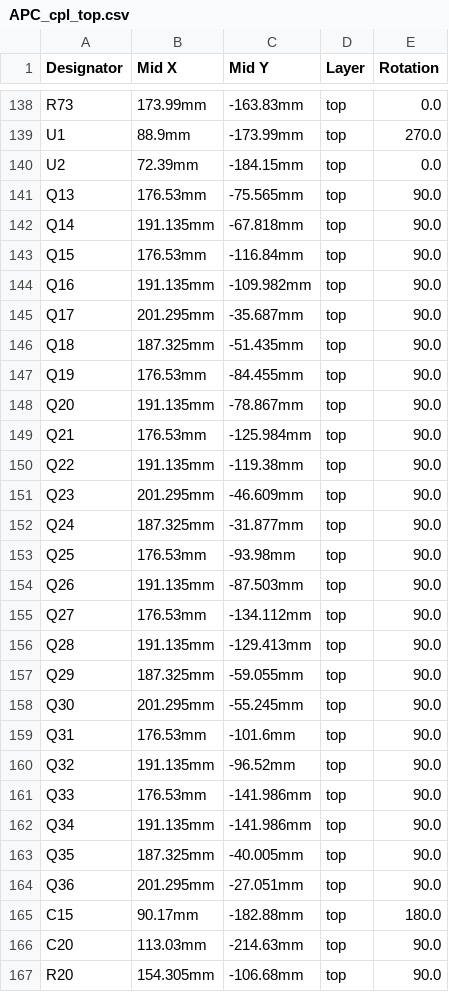
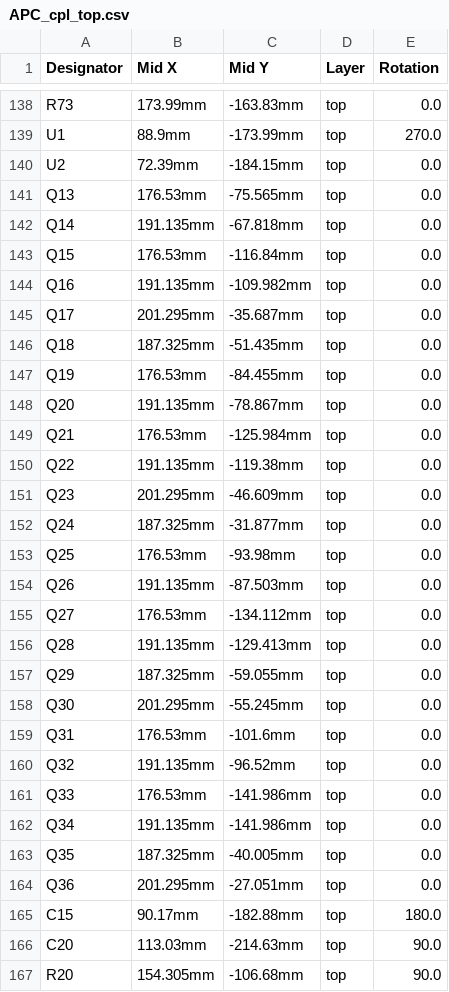
Before and after one commit to AmokSolderer/APC, a CSV file: DOC/Hardware/APC_FabricationFiles_SSOP/APC_cpl_top.csv, drawn as a sheet; only a part is shown, gaps mark what is left out; the diff covers the shown part only.

```diff
--- a/DOC/Hardware/APC_FabricationFiles_SSOP/APC_cpl_top.csv
+++ b/DOC/Hardware/APC_FabricationFiles_SSOP/APC_cpl_top.csv
@@ -140,26 +140,26 @@ U1,88.9mm,-173.99mm,top,270.0
 U2,72.39mm,-184.15mm,top,0.0
-Q13,176.53mm,-75.565mm,top,90.0
-Q14,191.135mm,-67.818mm,top,90.0
-Q15,176.53mm,-116.84mm,top,90.0
-Q16,191.135mm,-109.982mm,top,90.0
-Q17,201.295mm,-35.687mm,top,90.0
-Q18,187.325mm,-51.435mm,top,90.0
-Q19,176.53mm,-84.455mm,top,90.0
-Q20,191.135mm,-78.867mm,top,90.0
-Q21,176.53mm,-125.984mm,top,90.0
-Q22,191.135mm,-119.38mm,top,90.0
-Q23,201.295mm,-46.609mm,top,90.0
-Q24,187.325mm,-31.877mm,top,90.0
-Q25,176.53mm,-93.98mm,top,90.0
-Q26,191.135mm,-87.503mm,top,90.0
-Q27,176.53mm,-134.112mm,top,90.0
-Q28,191.135mm,-129.413mm,top,90.0
-Q29,187.325mm,-59.055mm,top,90.0
-Q30,201.295mm,-55.245mm,top,90.0
-Q31,176.53mm,-101.6mm,top,90.0
-Q32,191.135mm,-96.52mm,top,90.0
-Q33,176.53mm,-141.986mm,top,90.0
-Q34,191.135mm,-141.986mm,top,90.0
-Q35,187.325mm,-40.005mm,top,90.0
-Q36,201.295mm,-27.051mm,top,90.0
+Q13,176.53mm,-75.565mm,top,0.0
+Q14,191.135mm,-67.818mm,top,0.0
+Q15,176.53mm,-116.84mm,top,0.0
+Q16,191.135mm,-109.982mm,top,0.0
+Q17,201.295mm,-35.687mm,top,0.0
+Q18,187.325mm,-51.435mm,top,0.0
+Q19,176.53mm,-84.455mm,top,0.0
+Q20,191.135mm,-78.867mm,top,0.0
+Q21,176.53mm,-125.984mm,top,0.0
+Q22,191.135mm,-119.38mm,top,0.0
+Q23,201.295mm,-46.609mm,top,0.0
+Q24,187.325mm,-31.877mm,top,0.0
+Q25,176.53mm,-93.98mm,top,0.0
+Q26,191.135mm,-87.503mm,top,0.0
+Q27,176.53mm,-134.112mm,top,0.0
+Q28,191.135mm,-129.413mm,top,0.0
+Q29,187.325mm,-59.055mm,top,0.0
+Q30,201.295mm,-55.245mm,top,0.0
+Q31,176.53mm,-101.6mm,top,0.0
+Q32,191.135mm,-96.52mm,top,0.0
+Q33,176.53mm,-141.986mm,top,0.0
+Q34,191.135mm,-141.986mm,top,0.0
+Q35,187.325mm,-40.005mm,top,0.0
+Q36,201.295mm,-27.051mm,top,0.0
 C15,90.17mm,-182.88mm,top,180.0
```
Also changed, not shown: 45 edited cells elsewhere in this file, 1 other file.
